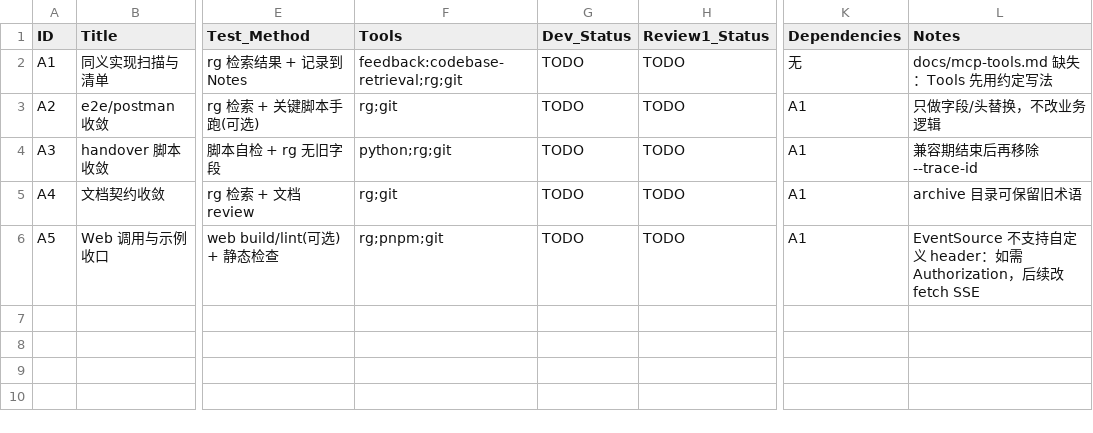
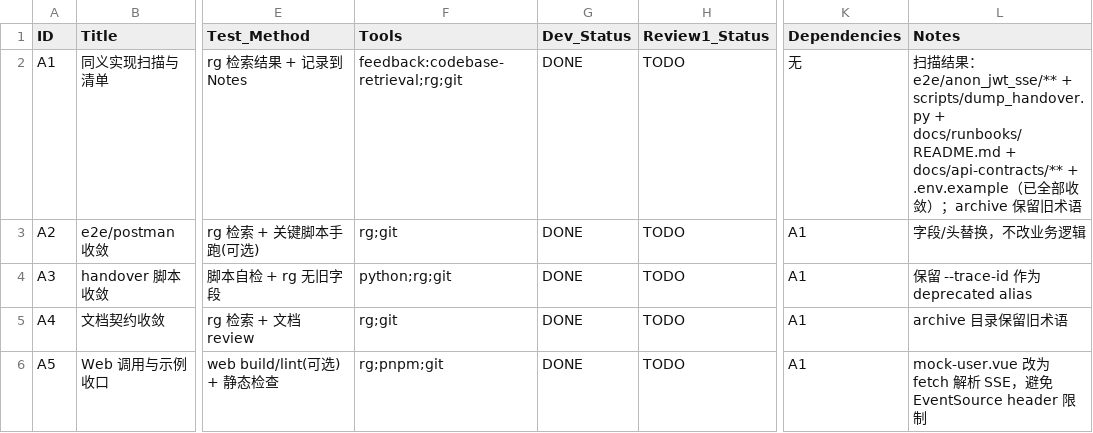
Before and after one commit to mci77777/fastapi-jwt, a CSV file: issues/2026-01-01_14-35-00-request-id-ssot-consolidation.csv, drawn as a sheet; only a part is shown, gaps mark what is left out; the diff names each change by its address in the sheet, - before the commit and + after, or states it on an @@ line.

Commit message:
chore(web): unify mock SSE with request_id ssot

```diff
--- a/issues/2026-01-01_14-35-00-request-id-ssot-consolidation.csv
+++ b/issues/2026-01-01_14-35-00-request-id-ssot-consolidation.csv
-G2:G6 (Dev_Status): TODO
+G2:G6 (Dev_Status): DONE
-L2 (Notes): docs/mcp-tools.md 缺失：Tools 先用约定写法
+L2 (Notes): 扫描结果：e2e/anon_jwt_sse/** + scripts/dump_handover.py + docs/runbooks/README.md + docs/api-contracts/** + .env.example（已全部收敛）；archive 保留旧术语
-L3 (Notes): 只做字段/头替换，不改业务逻辑
+L3 (Notes): 字段/头替换，不改业务逻辑
-L4 (Notes): 兼容期结束后再移除 --trace-id
+L4 (Notes): 保留 --trace-id 作为 deprecated alias
-L5 (Notes): archive 目录可保留旧术语
+L5 (Notes): archive 目录保留旧术语
-L6 (Notes): EventSource 不支持自定义 header：如需 Authorization，后续改 fetch SSE
+L6 (Notes): mock-user.vue 改为 fetch 解析 SSE，避免 EventSource header 限制
```
Also changed, not shown: 1 other file.
